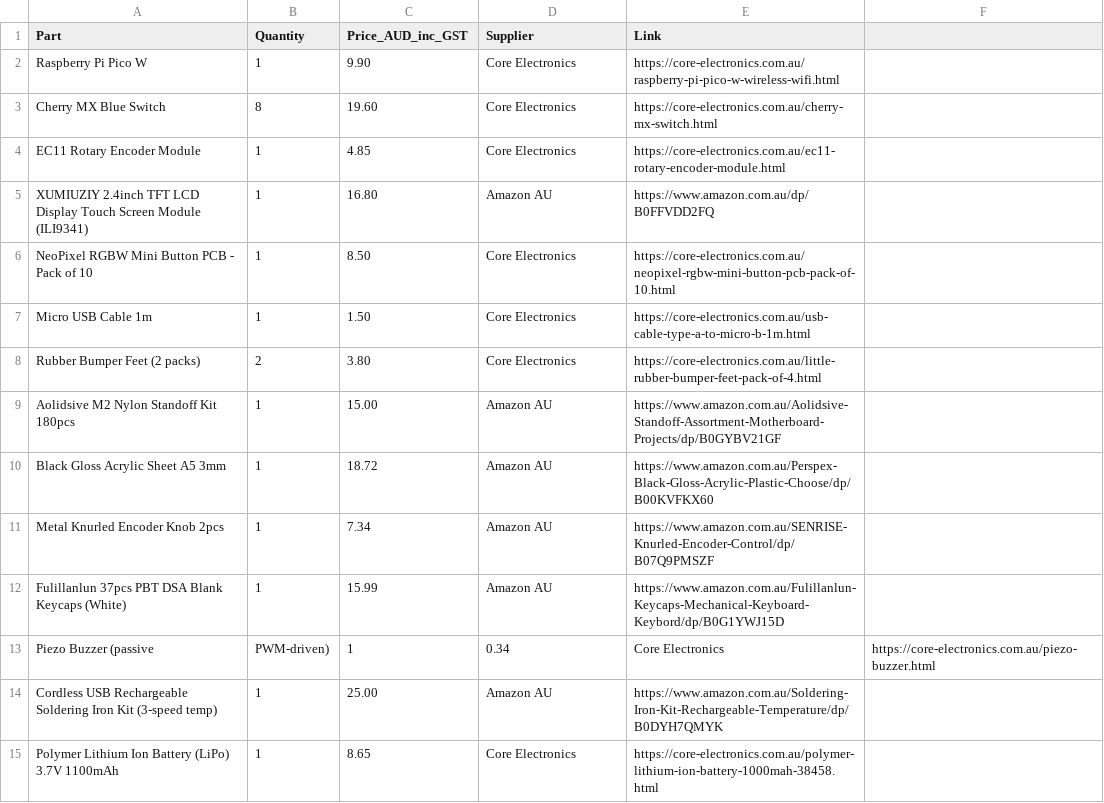
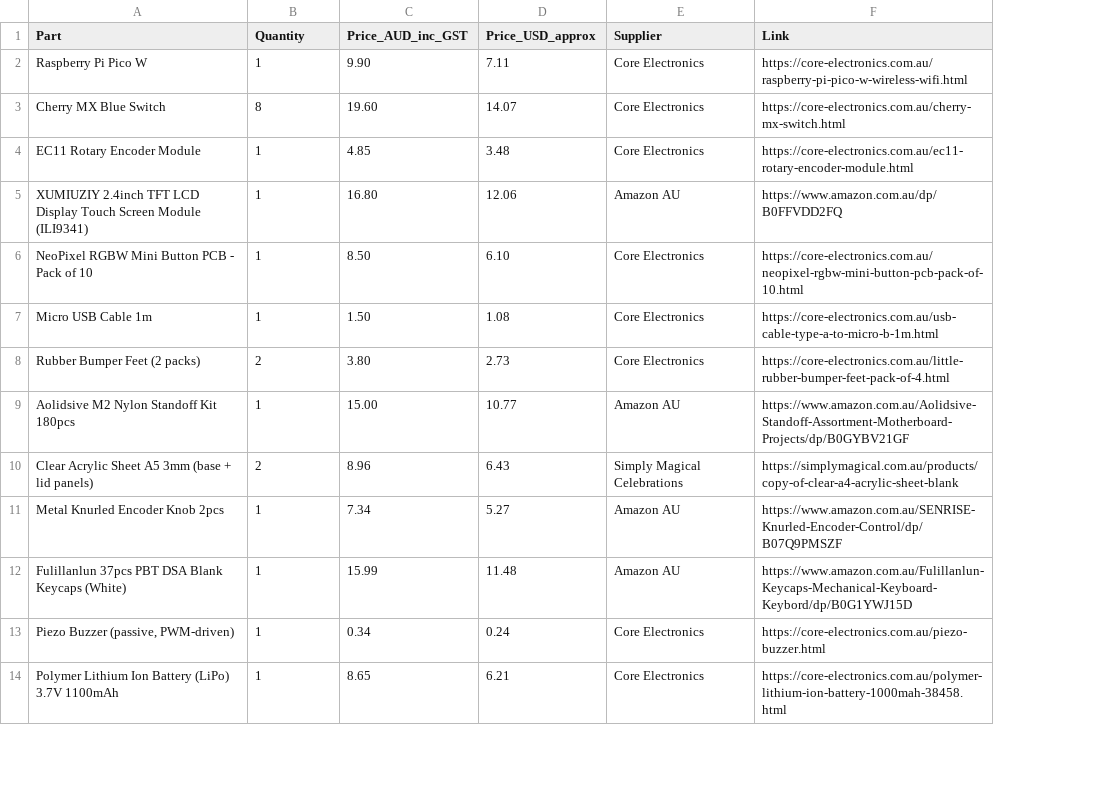
Before and after one commit to ttdgp6b7sy-ai/oxide-keys, a CSV file: BOM.csv, drawn as a sheet; only a part is shown; removed rows and columns are numbered as before the commit, all else as after; the diff covers the shown part only; the diff names each change by its address in the sheet, - before the commit and + after, or states it on an @@ line.

Commit message:
Update BOM.csv

```diff
--- a/BOM.csv
+++ b/BOM.csv
+column D (Price_USD_approx), rows 2-9: 7.11 | 14.07 | 3.48 | 12.06 | 6.10 | 1.08 | 2.73 | 10.77; rows 11-12: 5.27 | 11.48; row 14: 6.21
-column F, empty
-row 10: Black Gloss Acrylic Sheet A5 3mm | 1 | 18.72 | Amazon AU | https://www.amazon.com.au/Perspex-Black-Gloss-Acrylic-Plastic-Choose/dp/B00KVFKX60
+row 10: Clear Acrylic Sheet A5 3mm (base + lid panels) | 2 | 8.96 | 6.43 | Simply Magical Celebrations | https://simplymagical.com.au/products/copy-of-clear-a4-acrylic-sheet-blank
-row 13: Piezo Buzzer (passive | PWM-driven) | 1 | 0.34 | Core Electronics | https://core-electronics.com.au/piezo-buzzer.html
-row 14: Cordless USB Rechargeable Soldering Iron Kit (3-speed temp) | 1 | 25.00 | Amazon AU | https://www.amazon.com.au/Soldering-Iron-Kit-Rechargeable-Temperature/dp/B0DYH7QMYK
+row 13: Piezo Buzzer (passive, PWM-driven) | 1 | 0.34 | 0.24 | Core Electronics | https://core-electronics.com.au/piezo-buzzer.html
```
Also changed, not shown: 12 added rows and 2 removed rows elsewhere in this file.
